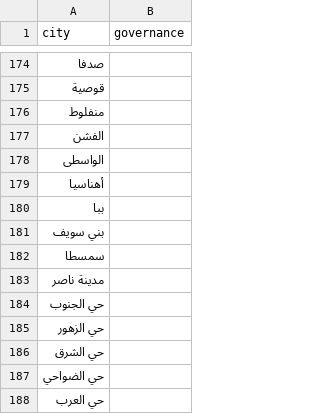
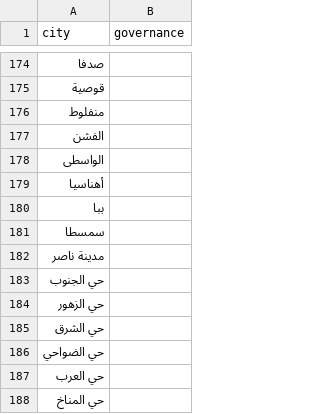
Before and after one commit to elweday1/twitter-bot, a CSV file: eg-cities.csv, drawn as a sheet; only a part is shown, gaps mark what is left out; the shorter side is filled out with more unchanged rows; the diff names each change by its address in the sheet, - before the commit and + after, or states it on an @@ line.

```diff
--- a/eg-cities.csv
+++ b/eg-cities.csv
-row 181: بني سويف
```
